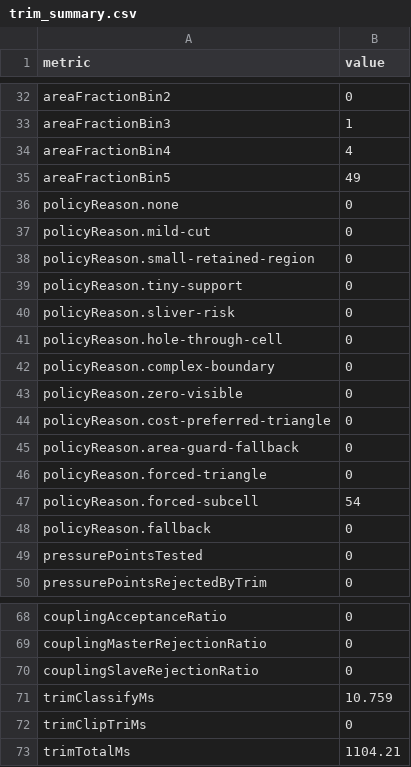
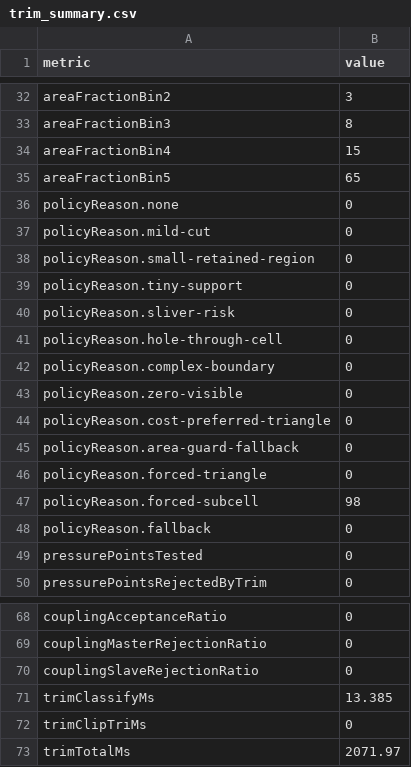
Before and after one commit to yaluji123/TrimMask-trimmed-shell-IGA, a CSV file: data/trim_diagnostics/Complex perforated plate/fixed_subcell/trim_summary.csv, drawn as a sheet; only a part is shown, gaps mark what is left out; the diff covers the shown part only; the diff names each change by its address in the sheet, - before the commit and + after, or states it on an @@ line.

```diff
--- a/data/trim_diagnostics/Complex perforated plate/fixed_subcell/trim_summary.csv
+++ b/data/trim_diagnostics/Complex perforated plate/fixed_subcell/trim_summary.csv
-B32 (value): 0
+B32 (value): 3
-B33 (value): 1
+B33 (value): 8
-B34 (value): 4
+B34 (value): 15
-B35 (value): 49
+B35 (value): 65
-B47 (value): 54
+B47 (value): 98
-B71 (value): 10.759
+B71 (value): 13.385
-B73 (value): 1104.21
+B73 (value): 2071.97
```
Also changed, not shown: 23 edited cells elsewhere in this file, data/trim_diagnostics/Complex perforated plate/fixed_subcell/trim_experiment_summary.csv, data/trim_diagnostics/Complex perforated plate/fixed_triangle/trim_experiment_summary.csv, 24 other files.
